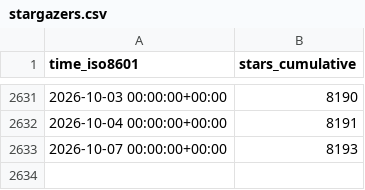
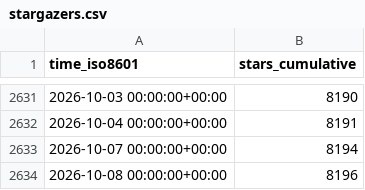
Before and after one commit to Unity-Technologies/EntityComponentSystemSamples, a CSV file: Unity-Technologies/EntityComponentSystemSamples/ghrs-data/stargazers.csv, drawn as a sheet; only a part is shown, gaps mark what is left out.

```diff
--- a/Unity-Technologies/EntityComponentSystemSamples/ghrs-data/stargazers.csv
+++ b/Unity-Technologies/EntityComponentSystemSamples/ghrs-data/stargazers.csv
@@ -2632,2 +2632,3 @@ time_iso8601,stars_cumulative
 2026-10-04 00:00:00+00:00,8191
-2026-10-07 00:00:00+00:00,8193
+2026-10-07 00:00:00+00:00,8194
+2026-10-08 00:00:00+00:00,8196
```
